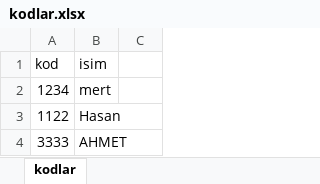
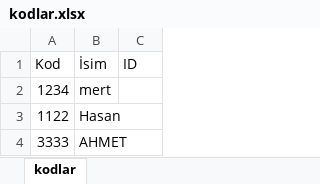
Before and after one commit to Teaky44/yemeksepetitelegrambot, an Excel workbook: kodlar.xlsx, sheet kodlar, drawn as a sheet; values as stored, in another font and other column widths than the file's, no borders; charts and pictures not drawn; removed rows and columns are numbered as before the commit, all else as after; the diff names each change by its address in the sheet, - before the commit and + after, or states it on an @@ line.

Commit message:
Add files via upload

```diff
--- a/kodlar.xlsx (sheet kodlar)
+++ b/kodlar.xlsx (sheet kodlar)
-row 1: kod | isim
+row 1: Kod | İsim | ID
```
